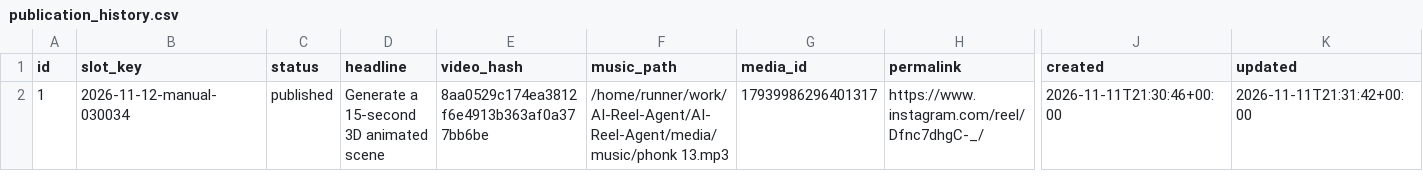
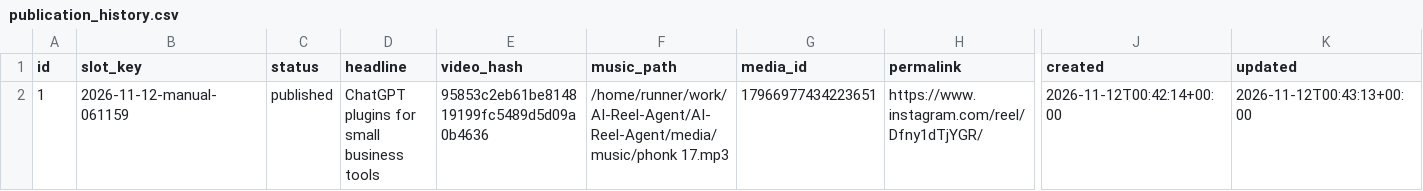
Before and after one commit to harshwardhansharma7005-crypto/AI-Reel-Agent, a CSV file: history/publication_history.csv, drawn as a sheet; only a part is shown, gaps mark what is left out; the diff names each change by its address in the sheet, - before the commit and + after, or states it on an @@ line.

Commit message:
Update publication history [skip ci]

```diff
--- a/history/publication_history.csv
+++ b/history/publication_history.csv
-B2 (slot_key): 2026-11-12-manual-030034
+B2 (slot_key): 2026-11-12-manual-061159
-D2 (headline): Generate a 15-second 3D animated scene
+D2 (headline): ChatGPT plugins for small business tools
-E2 (video_hash): 8aa0529c174ea3812f6e4913b363af0a377bb6be
+E2 (video_hash): 95853c2eb61be814819199fc5489d5d09a0b4636
-F2 (music_path): /home/runner/work/AI-Reel-Agent/AI-Reel-Agent/media/music/phonk 13.mp3
+F2 (music_path): /home/runner/work/AI-Reel-Agent/AI-Reel-Agent/media/music/phonk 17.mp3
-G2 (media_id): 17939986296401317
+G2 (media_id): 17966977434223651
-H2 (permalink): https://www.instagram.com/reel/Dfnc7dhgC-_/
+H2 (permalink): https://www.instagram.com/reel/Dfny1dTjYGR/
-J2 (created): 2026-11-11T21:30:46+00:00
+J2 (created): 2026-11-12T00:42:14+00:00
-K2 (updated): 2026-11-11T21:31:42+00:00
+K2 (updated): 2026-11-12T00:43:13+00:00
```
